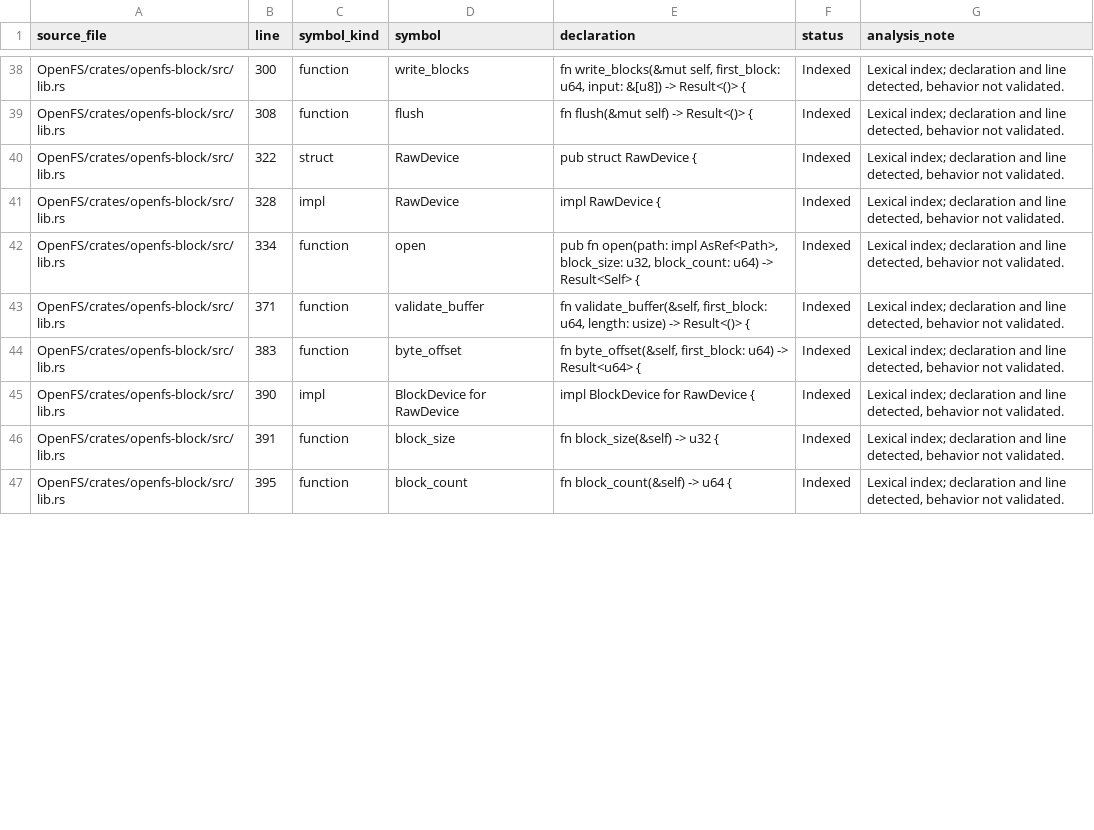
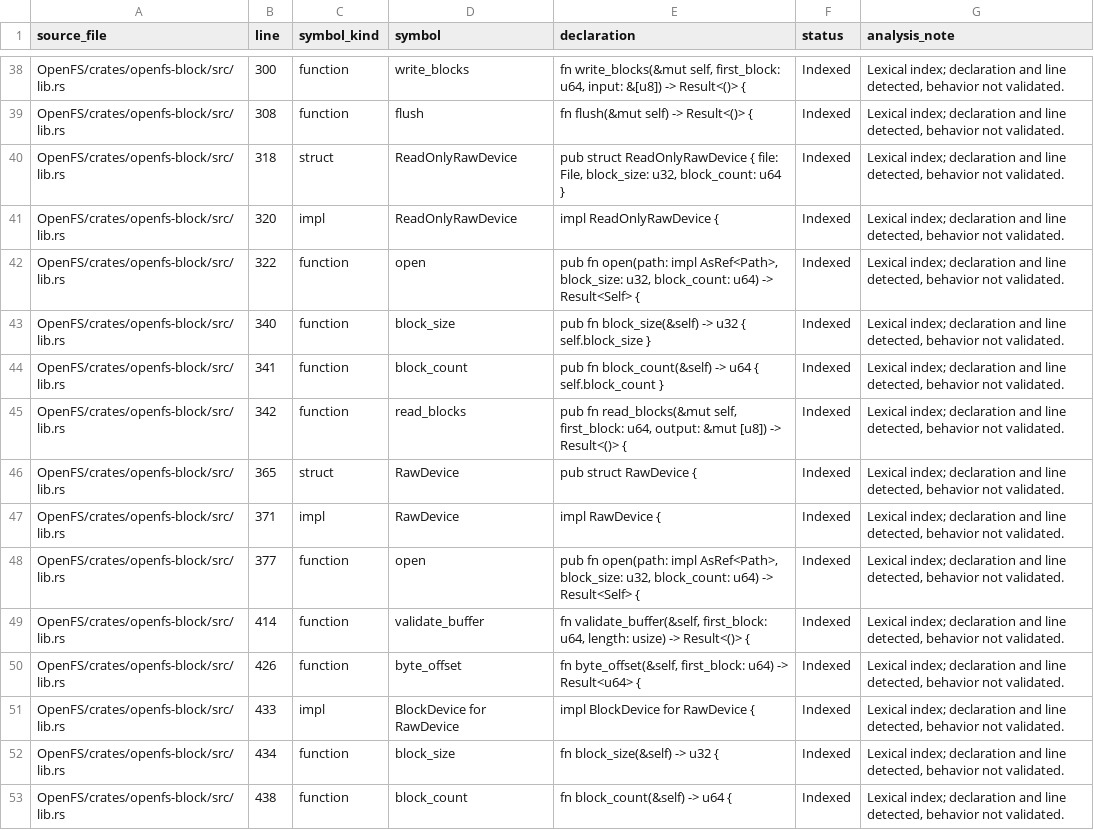
Before and after one commit to Likounsee/OpenFS, a CSV file: OpenFS/docs/INVENTAIRE_SYMBOLES.csv, drawn as a sheet; only a part is shown, gaps mark what is left out; the diff covers the shown part only.

Commit message:
chore: regenerate symbol inventory for raw device support

```diff
--- a/OpenFS/docs/INVENTAIRE_SYMBOLES.csv
+++ b/OpenFS/docs/INVENTAIRE_SYMBOLES.csv
@@ -39,9 +39,15 @@ source_file,line,symbol_kind,symbol,declaration,status,analysis_note
 "OpenFS/crates/openfs-block/src/lib.rs","308","function","flush","fn flush(&mut self) -> Result<()> {","Indexed","Lexical index; declaration and line detected, behavior not validated."
-"OpenFS/crates/openfs-block/src/lib.rs","322","struct","RawDevice","pub struct RawDevice {","Indexed","Lexical index; declaration and line detected, behavior not validated."
-"OpenFS/crates/openfs-block/src/lib.rs","328","impl","RawDevice","impl RawDevice {","Indexed","Lexical index; declaration and line detected, behavior not validated."
-"OpenFS/crates/openfs-block/src/lib.rs","334","function","open","pub fn open(path: impl AsRef<Path>, block_size: u32, block_count: u64) -> Result<Self> {","Indexed","Lexical index; declaration and line detected, behavior not validated."
-"OpenFS/crates/openfs-block/src/lib.rs","371","function","validate_buffer","fn validate_buffer(&self, first_block: u64, length: usize) -> Result<()> {","Indexed","Lexical index; declaration and line detected, behavior not validated."
-"OpenFS/crates/openfs-block/src/lib.rs","383","function","byte_offset","fn byte_offset(&self, first_block: u64) -> Result<u64> {","Indexed","Lexical index; declaration and line detected, behavior not validated."
-"OpenFS/crates/openfs-block/src/lib.rs","390","impl","BlockDevice for RawDevice","impl BlockDevice for RawDevice {","Indexed","Lexical index; declaration and line detected, behavior not validated."
-"OpenFS/crates/openfs-block/src/lib.rs","391","function","block_size","fn block_size(&self) -> u32 {","Indexed","Lexical index; declaration and line detected, behavior not validated."
-"OpenFS/crates/openfs-block/src/lib.rs","395","function","block_count","fn block_count(&self) -> u64 {","Indexed","Lexical index; declaration and line detected, behavior not validated."
+"OpenFS/crates/openfs-block/src/lib.rs","318","struct","ReadOnlyRawDevice","pub struct ReadOnlyRawDevice { file: File, block_size: u32, block_count: u64 }","Indexed","Lexical index; declaration and line detected, behavior not validated."
+"OpenFS/crates/openfs-block/src/lib.rs","320","impl","ReadOnlyRawDevice","impl ReadOnlyRawDevice {","Indexed","Lexical index; declaration and line detected, behavior not validated."
+"OpenFS/crates/openfs-block/src/lib.rs","322","function","open","pub fn open(path: impl AsRef<Path>, block_size: u32, block_count: u64) -> Result<Self> {","Indexed","Lexical index; declaration and line detected, behavior not validated."
+"OpenFS/crates/openfs-block/src/lib.rs","340","function","block_size","pub fn block_size(&self) -> u32 { self.block_size }","Indexed","Lexical index; declaration and line detected, behavior not validated."
+"OpenFS/crates/openfs-block/src/lib.rs","341","function","block_count","pub fn block_count(&self) -> u64 { self.block_count }","Indexed","Lexical index; declaration and line detected, behavior not validated."
+"OpenFS/crates/openfs-block/src/lib.rs","342","function","read_blocks","pub fn read_blocks(&mut self, first_block: u64, output: &mut [u8]) -> Result<()> {","Indexed","Lexical index; declaration and line detected, behavior not validated."
+"OpenFS/crates/openfs-block/src/lib.rs","365","struct","RawDevice","pub struct RawDevice {","Indexed","Lexical index; declaration and line detected, behavior not validated."
+"OpenFS/crates/openfs-block/src/lib.rs","371","impl","RawDevice","impl RawDevice {","Indexed","Lexical index; declaration and line detected, behavior not validated."
+"OpenFS/crates/openfs-block/src/lib.rs","377","function","open","pub fn open(path: impl AsRef<Path>, block_size: u32, block_count: u64) -> Result<Self> {","Indexed","Lexical index; declaration and line detected, behavior not validated."
+"OpenFS/crates/openfs-block/src/lib.rs","414","function","validate_buffer","fn validate_buffer(&self, first_block: u64, length: usize) -> Result<()> {","Indexed","Lexical index; declaration and line detected, behavior not validated."
+"OpenFS/crates/openfs-block/src/lib.rs","426","function","byte_offset","fn byte_offset(&self, first_block: u64) -> Result<u64> {","Indexed","Lexical index; declaration and line detected, behavior not validated."
+"OpenFS/crates/openfs-block/src/lib.rs","433","impl","BlockDevice for RawDevice","impl BlockDevice for RawDevice {","Indexed","Lexical index; declaration and line detected, behavior not validated."
+"OpenFS/crates/openfs-block/src/lib.rs","434","function","block_size","fn block_size(&self) -> u32 {","Indexed","Lexical index; declaration and line detected, behavior not validated."
+"OpenFS/crates/openfs-block/src/lib.rs","438","function","block_count","fn block_count(&self) -> u64 {","Indexed","Lexical index; declaration and line detected, behavior not validated."
```
Also changed, not shown: 3 added rows and 104 edited cells elsewhere in this file.
